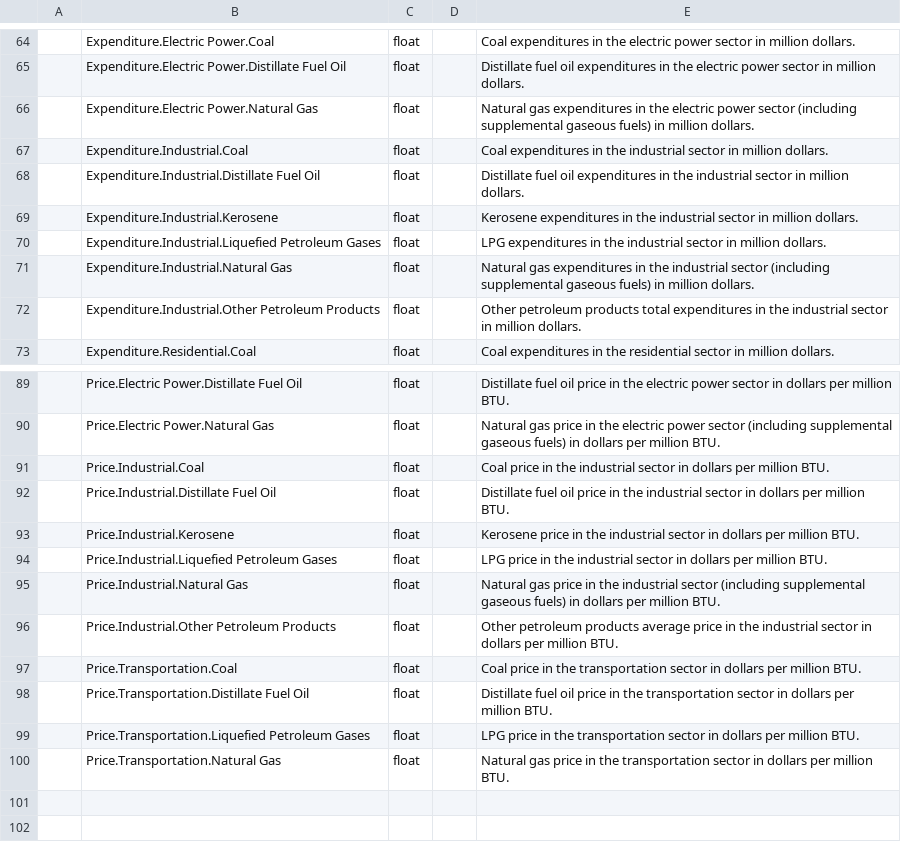
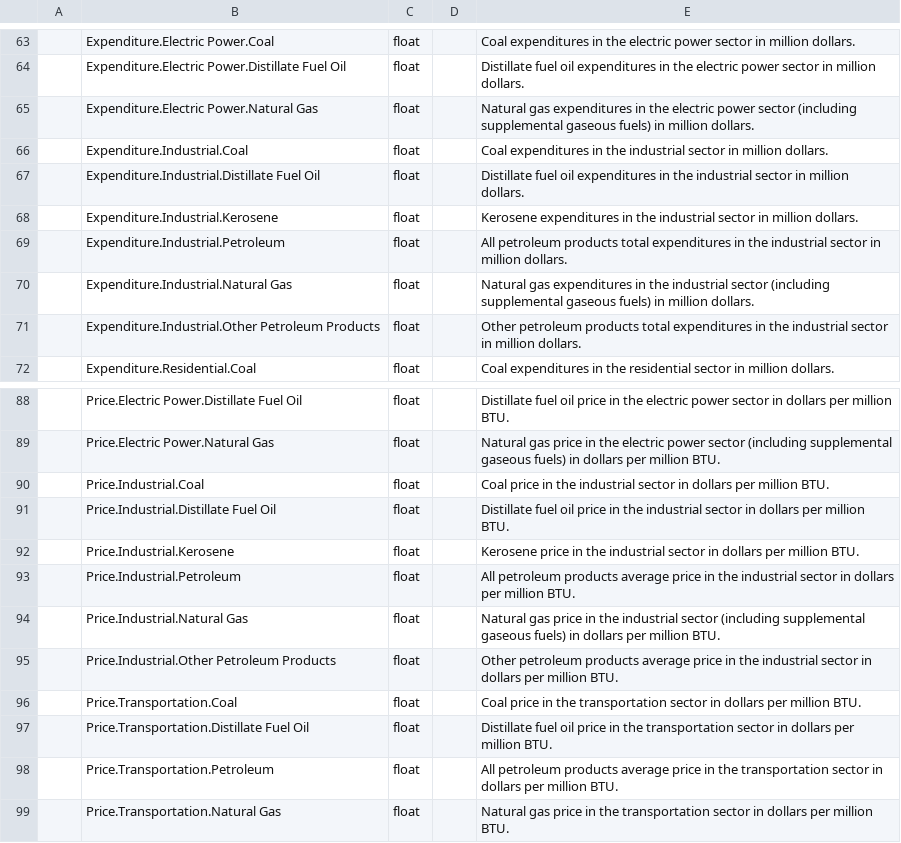
Before and after one commit to corgis-edu/corgis, a CSV file: source/energy/energy-meta.csv, drawn as a sheet; only a part is shown, gaps mark what is left out; addresses are those after the commit; the diff covers the shown part only; the diff names each change by its address in the sheet, - before the commit and + after, or states it on an @@ line.

```diff
--- a/source/energy/energy-meta.csv
+++ b/source/energy/energy-meta.csv
-B69: Expenditure.Industrial.Liquefied Petroleum Gases
+B69: Expenditure.Industrial.Petroleum
-E69: LPG expenditures in…
+E69: All petroleum products total expenditures in…
-B93: Price.Industrial.Liquefied Petroleum Gases
+B93: Price.Industrial.Petroleum
-E93: LPG price in…
+E93: All petroleum products average price in…
-B98: Price.Transportation.Liquefied Petroleum Gases
+B98: Price.Transportation.Petroleum
-E98: LPG price in…
+E98: All petroleum products average price in…
```
Also changed, not shown: 1 removed row and 26 edited cells elsewhere in this file, 6 other files.
